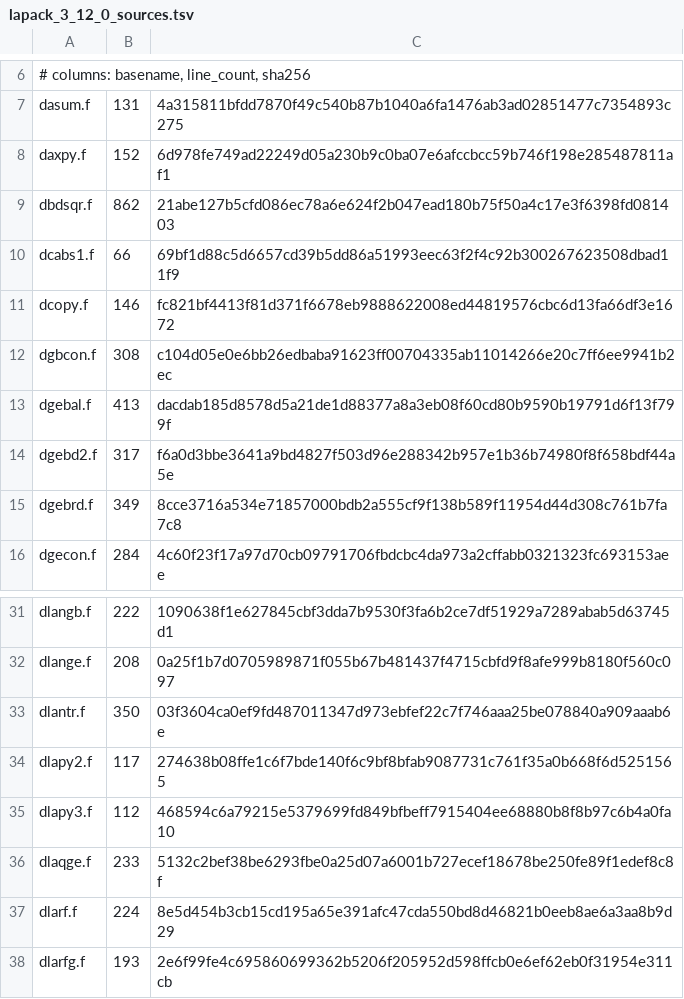
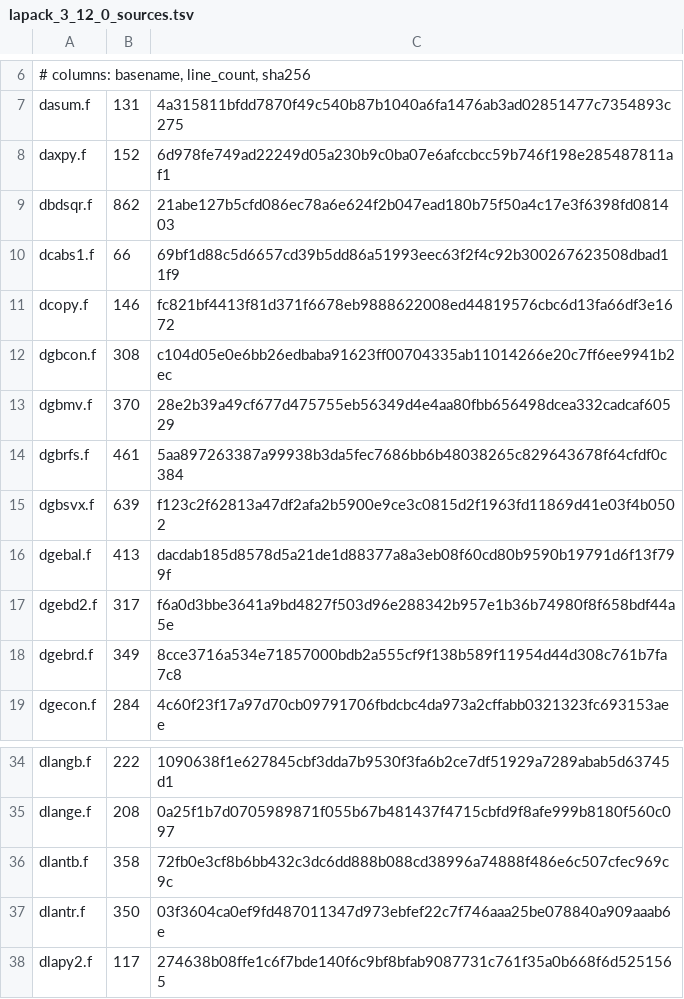
Before and after one commit to joshspeagle/FlexMESA, a TSV file: benchmarks/fortran_mesa/gyre_g2_vectors/lapack_3_12_0_sources.tsv, drawn as a sheet; only a part is shown, gaps mark what is left out; the shorter side is filled out with more unchanged rows.

```diff
--- a/benchmarks/fortran_mesa/gyre_g2_vectors/lapack_3_12_0_sources.tsv
+++ b/benchmarks/fortran_mesa/gyre_g2_vectors/lapack_3_12_0_sources.tsv
@@ -12,2 +12,5 @@ dcopy.f	146	fc821bf4413f81d371f6678eb9888622008ed44819576cbc6d13fa66df3e1672
 dgbcon.f	308	c104d05e0e6bb26edbaba91623ff00704335ab11014266e20c7ff6ee9941b2ec
+dgbmv.f	370	28e2b39a49cf677d475755eb56349d4e4aa80fbb656498dcea332cadcaf60529
+dgbrfs.f	461	5aa897263387a99938b3da5fec7686bb6b48038265c829643678f64cfdf0c384
+dgbsvx.f	639	f123c2f62813a47df2afa2b5900e9ce3c0815d2f1963fd11869d41e03f4b0502
 dgebal.f	413	dacdab185d8578d5a21de1d88377a8a3eb08f60cd80b9590b19791d6f13f799f
@@ -32,2 +35,3 @@ dlangb.f	222	1090638f1e627845cbf3dda7b9530f3fa6b2ce7df51929a7289abab5d63745d1
 dlange.f	208	0a25f1b7d0705989871f055b67b481437f4715cbfd9f8afe999b8180f560c097
+dlantb.f	358	72fb0e3cf8b6bb432c3dc6dd888b088cd38996a74888f486e6c507cfec969c9c
 dlantr.f	350	03f3604ca0ef9fd487011347d973ebfef22c7f746aaa25be078840a909aaab6e
```
Also changed, not shown: 4 other files.
